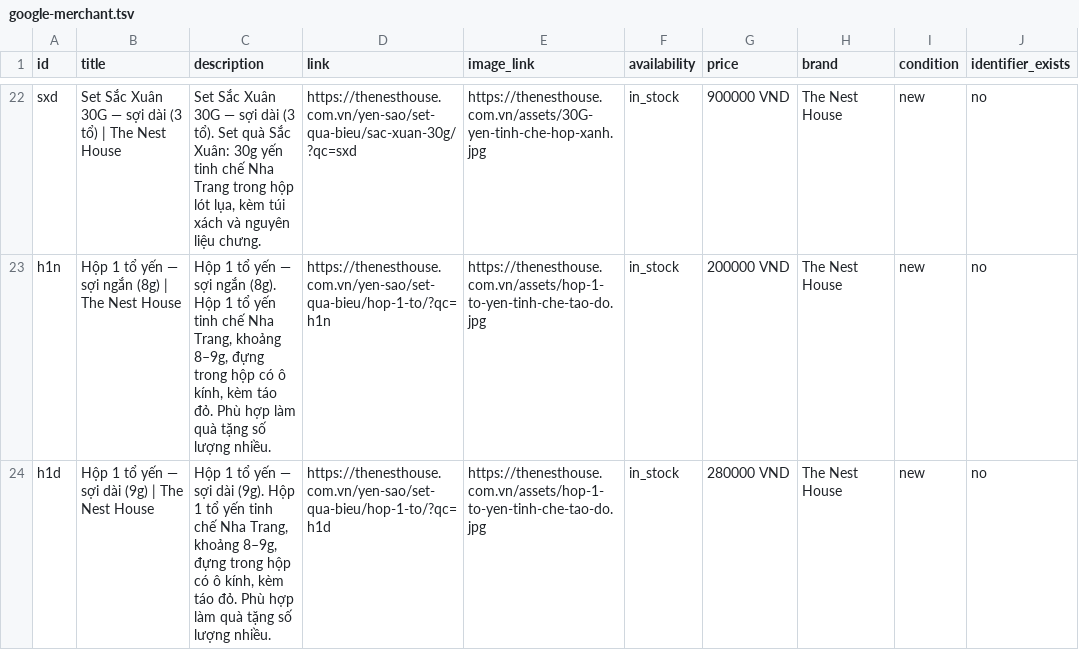
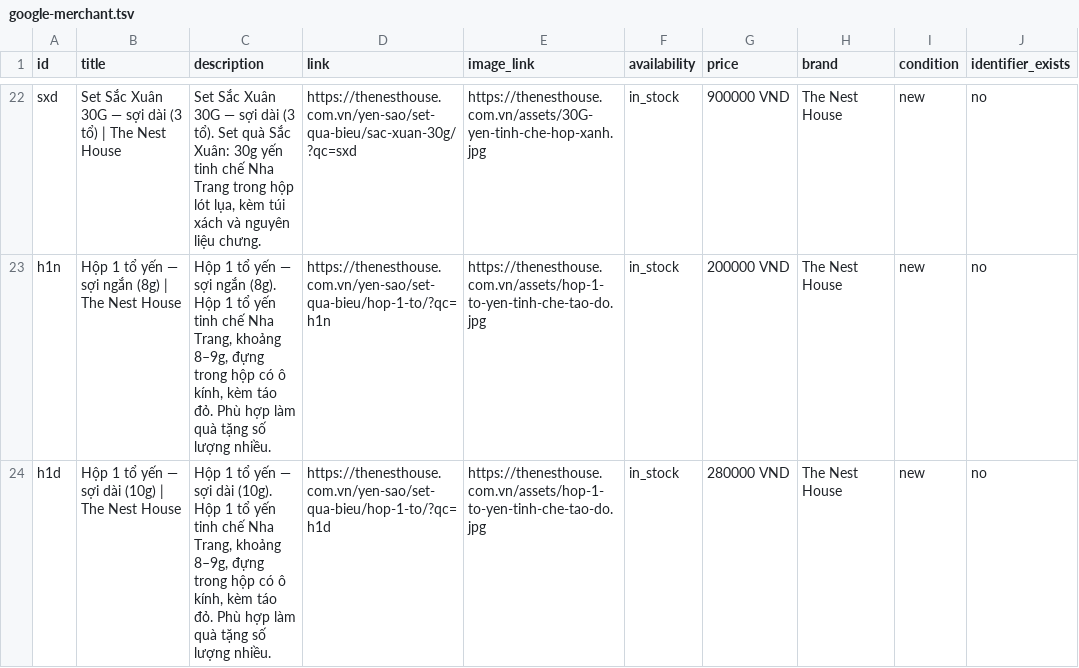
Before and after one commit to nguyenanhtuhp1987-vietnam/tnh-home, a TSV file: feed/google-merchant.tsv, drawn as a sheet; only a part is shown, gaps mark what is left out; the diff names each change by its address in the sheet, - before the commit and + after, or states it on an @@ line.

```diff
--- a/feed/google-merchant.tsv
+++ b/feed/google-merchant.tsv
-B24 (title): Hộp 1 tổ yến — sợi dài (9g) | The Nest House
+B24 (title): Hộp 1 tổ yến — sợi dài (10g) | The Nest House
-C24 (description): …sợi dài (9g). Hộp 1…
+C24 (description): …sợi dài (10g). Hộp 1…
```
